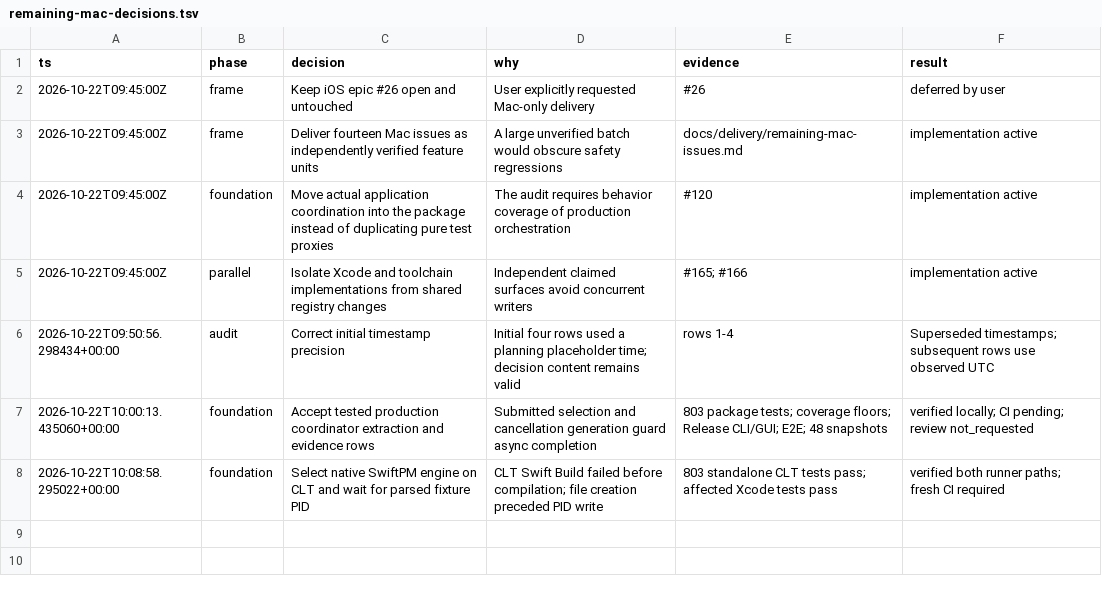
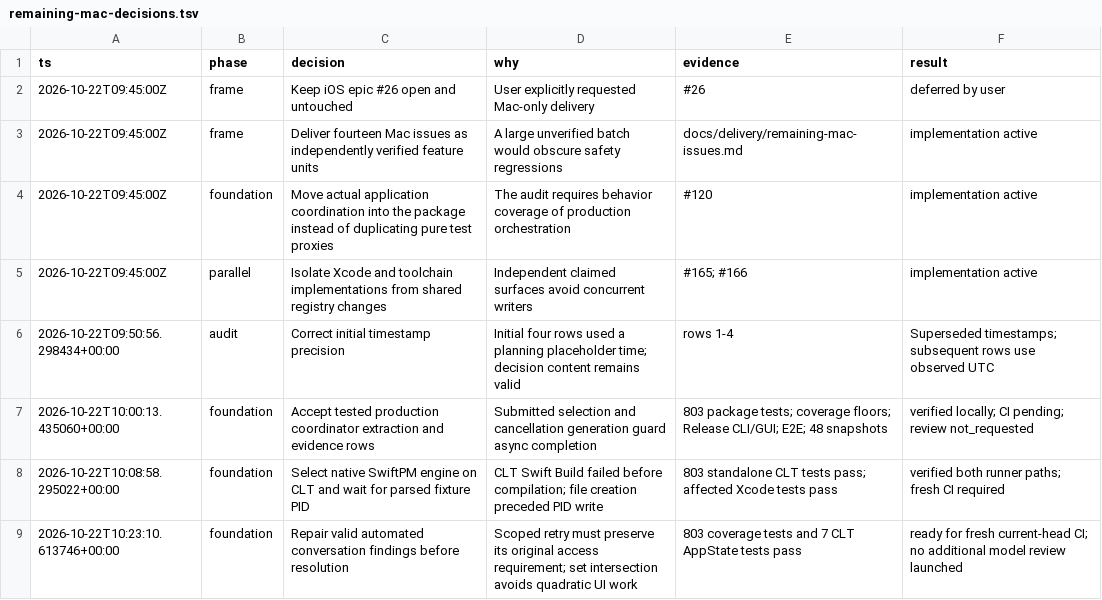
Before and after one commit to VincentShipsIt/macsweep.dev, a TSV file: docs/delivery/remaining-mac-decisions.tsv, drawn as a sheet; the diff names each change by its address in the sheet, - before the commit and + after, or states it on an @@ line.

Commit message:
fix: preserve scoped scan retry access and reconcile selections efficiently

```diff
--- a/docs/delivery/remaining-mac-decisions.tsv
+++ b/docs/delivery/remaining-mac-decisions.tsv
+row 9: 2026-10-22T10:23:10.613746+00:00 | foundation | Repair valid automated conversation findings before resolution | Scoped retry must preserve its original access requirement; set intersection avoids quadratic UI work | 803 coverage tests and 7 CLT AppState tests pass | ready for fresh current-head CI; no additional model review launched
```
Also changed, not shown: 2 other files.
